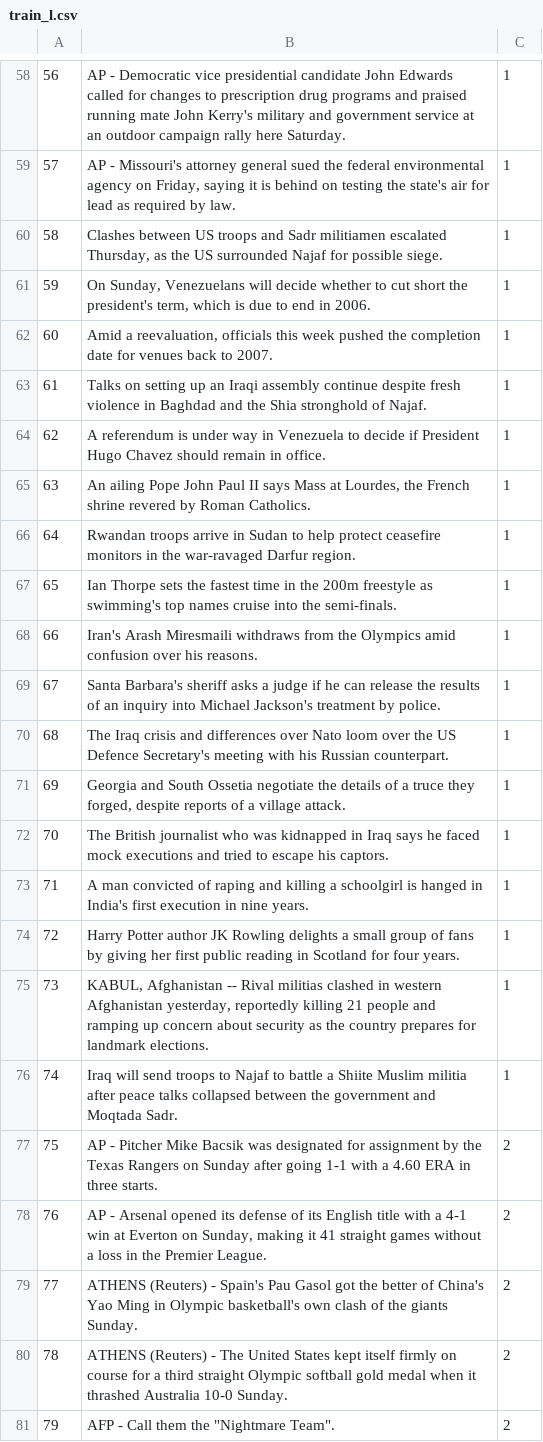
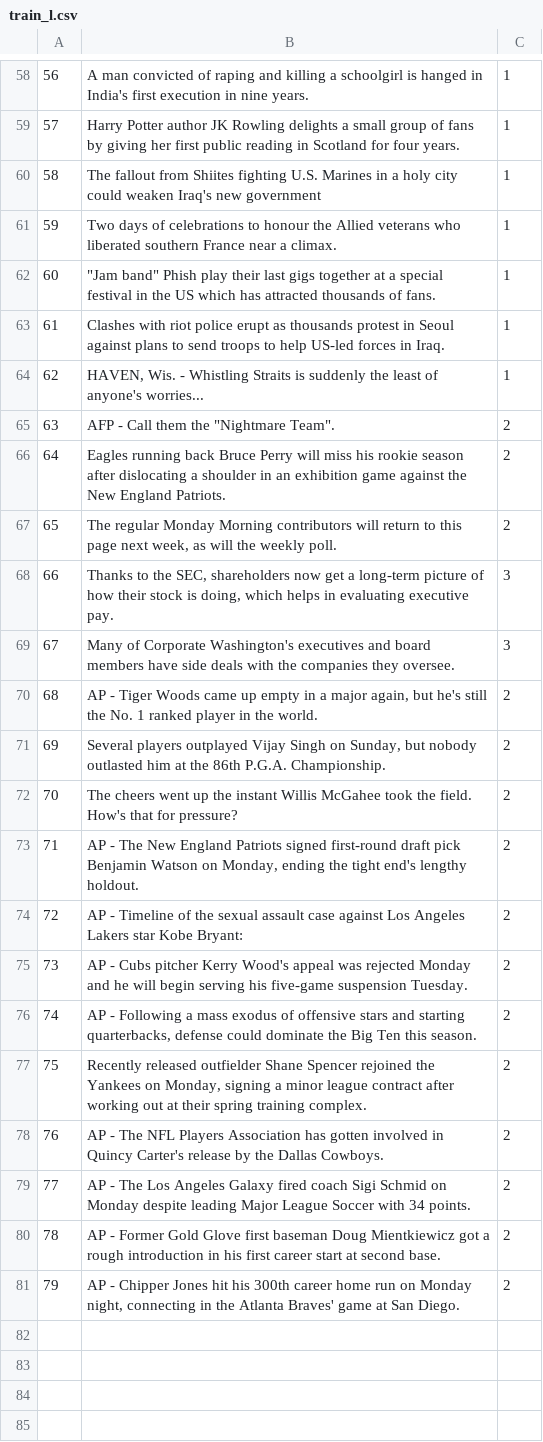
Before and after one commit to hcook9994/gpu-files, a CSV file: AGNews/assigned/train_l.csv, drawn as a sheet; only a part is shown, gaps mark what is left out; the diff covers the shown part only.

```diff
--- a/AGNews/assigned/train_l.csv
+++ b/AGNews/assigned/train_l.csv
@@ -58,24 +58,24 @@
-56,AP - Democratic vice presidential candidate John Edwards called for changes to prescription drug programs and praised running mate John Kerry's military and government service at an outdoor campaign rally here Saturday.,1
-57,"AP - Missouri's attorney general sued the federal environmental agency on Friday, saying it is behind on testing the state's air for lead as required by law.",1
-58,"Clashes between US troops and Sadr militiamen escalated Thursday, as the US surrounded Najaf for possible siege.",1
-59,"On Sunday, Venezuelans will decide whether to cut short the president's term, which is due to end in 2006.",1
-60,"Amid a reevaluation, officials this week pushed the completion date for venues back to 2007.",1
-61,Talks on setting up an Iraqi assembly continue despite fresh violence in Baghdad and the Shia stronghold of Najaf.,1
-62,A referendum is under way in Venezuela to decide if President Hugo Chavez should remain in office.,1
-63,"An ailing Pope John Paul II says Mass at Lourdes, the French shrine revered by Roman Catholics.",1
-64,Rwandan troops arrive in Sudan to help protect ceasefire monitors in the war-ravaged Darfur region.,1
-65,Ian Thorpe sets the fastest time in the 200m freestyle as swimming's top names cruise into the semi-finals.,1
-66,Iran's Arash Miresmaili withdraws from the Olympics amid confusion over his reasons.,1
-67,Santa Barbara's sheriff asks a judge if he can release the results of an inquiry into Michael Jackson's treatment by police.,1
-68,The Iraq crisis and differences over Nato loom over the US Defence Secretary's meeting with his Russian counterpart.,1
-69,"Georgia and South Ossetia negotiate the details of a truce they forged, despite reports of a village attack.",1
-70,The British journalist who was kidnapped in Iraq says he faced mock executions and tried to escape his captors.,1
-71,A man convicted of raping and killing a schoolgirl is hanged in India's first execution in nine years.,1
-72,Harry Potter author JK Rowling delights a small group of fans by giving her first public reading in Scotland for four years.,1
-73,"KABUL, Afghanistan -- Rival militias clashed in western Afghanistan yesterday, reportedly killing 21 people and ramping up concern about security as the country prepares for landmark elections.",1
-74,Iraq will send troops to Najaf to battle a Shiite Muslim militia after peace talks collapsed between the government and Moqtada Sadr.,1
-75,AP - Pitcher Mike Bacsik was designated for assignment by the Texas Rangers on Sunday after going 1-1 with a 4.60 ERA in three starts.,2
-76,"AP - Arsenal opened its defense of its English title with a 4-1 win at Everton on Sunday, making it 41 straight games without a loss in the Premier League.",2
-77, ATHENS (Reuters) - Spain's Pau Gasol got the better of  China's Yao Ming in Olympic basketball's own clash of the  giants Sunday.,2
-78, ATHENS (Reuters) - The United States kept itself firmly on  course for a third straight Olympic softball gold medal when it  thrashed Australia 10-0 Sunday.,2
-79,"AFP - Call them the ""Nightmare Team"".",2
+56,A man convicted of raping and killing a schoolgirl is hanged in India's first execution in nine years.,1
+57,Harry Potter author JK Rowling delights a small group of fans by giving her first public reading in Scotland for four years.,1
+58,The fallout from Shiites fighting U.S. Marines in a holy city could weaken Iraq's new government,1
+59,Two days of celebrations to honour the Allied veterans who liberated southern France near a climax.,1
+60,"""Jam band"" Phish play their last gigs together at a special festival in the US which has attracted thousands of fans.",1
+61,Clashes with riot police erupt as thousands protest in Seoul against plans to send troops to help US-led forces in Iraq.,1
+62,"HAVEN, Wis. - Whistling Straits is suddenly the least of anyone's worries...",1
+63,"AFP - Call them the ""Nightmare Team"".",2
+64,Eagles running back Bruce Perry will miss his rookie season after dislocating a shoulder in an exhibition game against the New England Patriots.,2
+65,"The regular Monday Morning contributors will return to this page next week, as will the weekly poll.",2
+66,"Thanks to the SEC, shareholders now get a long-term picture of how their stock is doing, which helps in evaluating executive pay.",3
+67, Many of Corporate Washington's executives and board members have side deals with the companies they oversee.,3
+68,"AP - Tiger Woods came up empty in a major again, but he's still the No. 1 ranked player in the world.",2
+69,"Several players outplayed Vijay Singh on Sunday, but nobody outlasted him at the 86th P.G.A. Championship.",2
+70,The cheers went up the instant Willis McGahee took the field. How's that for pressure?,2
+71,"AP - The New England Patriots signed first-round draft pick Benjamin Watson on Monday, ending the tight end's lengthy holdout.",2
+72,AP - Timeline of the sexual assault case against Los Angeles Lakers star Kobe Bryant:,2
+73,AP - Cubs pitcher Kerry Wood's appeal was rejected Monday and he will begin serving his five-game suspension Tuesday.,2
+74,"AP - Following a mass exodus of offensive stars and starting quarterbacks, defense could dominate the Big Ten this season.",2
+75,"Recently released outfielder Shane Spencer rejoined the Yankees on Monday, signing a minor league contract after working out at their spring training complex.",2
+76,AP - The NFL Players Association has gotten involved in Quincy Carter's release by the Dallas Cowboys.,2
+77,AP - The Los Angeles Galaxy fired coach Sigi Schmid on Monday despite leading Major League Soccer with 34 points.,2
+78,AP - Former Gold Glove first baseman Doug Mientkiewicz got a rough introduction in his first career start at second base.,2
+79,"AP - Chipper Jones hit his 300th career home run on Monday night, connecting in the Atlanta Braves' game at San Diego.",2
```
Also changed, not shown: 72 edited cells elsewhere in this file, AGNews/assigned/test_l.csv, 2 other files.
